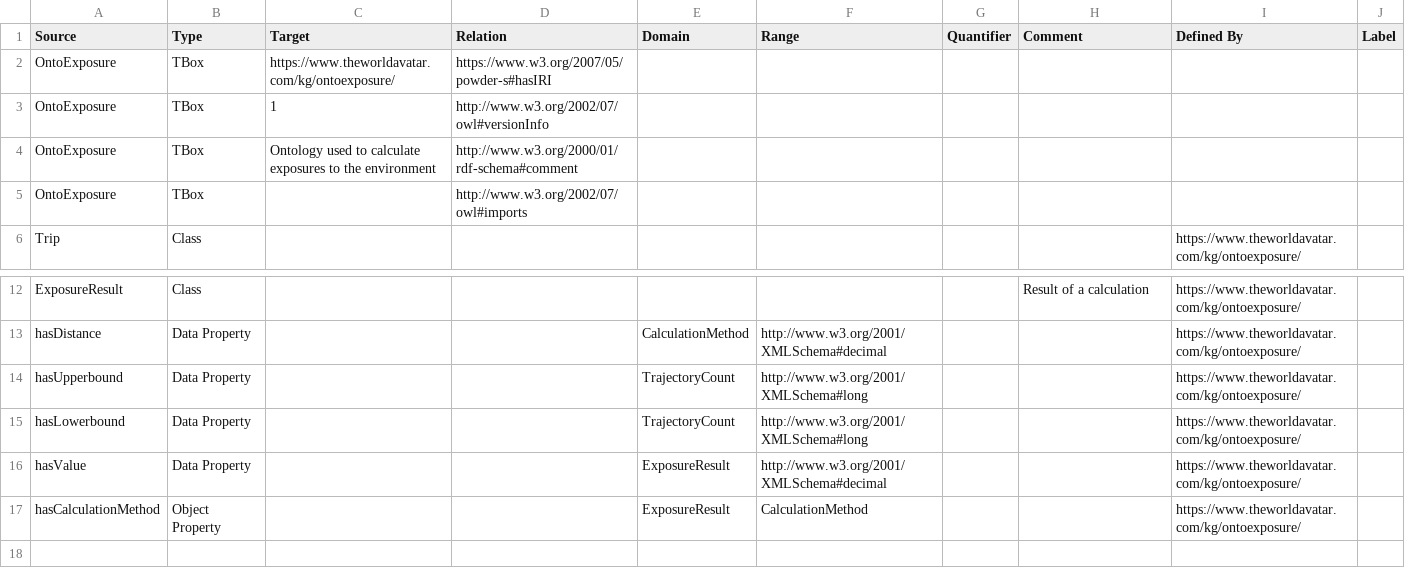
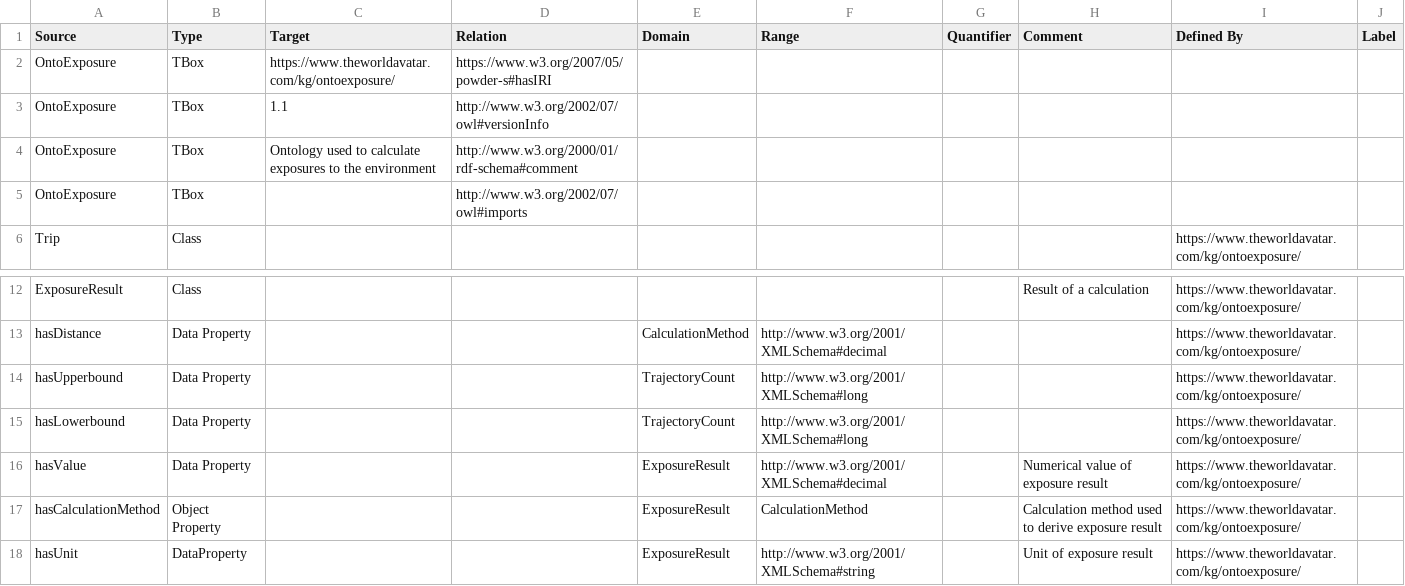
Before and after one commit to TheWorldAvatar/ontology, a CSV file: ontology/ontoexposure/OntoExposure.csv, drawn as a sheet; only a part is shown, gaps mark what is left out.

Commit message:
10-add-units-to-exposure-results: add units to exposure results

```diff
--- a/ontology/ontoexposure/OntoExposure.csv
+++ b/ontology/ontoexposure/OntoExposure.csv
@@ -2,3 +2,3 @@ Source,Type,Target,Relation,Domain,Range,Quantifier,Comment,Defined By,Label
 OntoExposure,TBox,https://www.theworldavatar.com/kg/ontoexposure/,https://www.w3.org/2007/05/powder-s#hasIRI,,,,,,
-OntoExposure,TBox,1,http://www.w3.org/2002/07/owl#versionInfo,,,,,,
+OntoExposure,TBox,1.1,http://www.w3.org/2002/07/owl#versionInfo,,,,,,
 OntoExposure,TBox,Ontology used to calculate exposures to the environment,http://www.w3.org/2000/01/rdf-schema#comment,,,,,,
@@ -15,3 +15,4 @@ hasUpperbound,Data Property,,,TrajectoryCount,http://www.w3.org/2001/XMLSchema#l
 hasLowerbound,Data Property,,,TrajectoryCount,http://www.w3.org/2001/XMLSchema#long,,,https://www.theworldavatar.com/kg/ontoexposure/,
-hasValue,Data Property,,,ExposureResult,http://www.w3.org/2001/XMLSchema#decimal,,,https://www.theworldavatar.com/kg/ontoexposure/,
-hasCalculationMethod,Object Property,,,ExposureResult,CalculationMethod,,,https://www.theworldavatar.com/kg/ontoexposure/,
+hasValue,Data Property,,,ExposureResult,http://www.w3.org/2001/XMLSchema#decimal,,Numerical value of exposure result,https://www.theworldavatar.com/kg/ontoexposure/,
+hasCalculationMethod,Object Property,,,ExposureResult,CalculationMethod,,Calculation method used to derive exposure result,https://www.theworldavatar.com/kg/ontoexposure/,
+hasUnit,DataProperty,,,ExposureResult,http://www.w3.org/2001/XMLSchema#string,,Unit of exposure result,https://www.theworldavatar.com/kg/ontoexposure/,
```
Also changed, not shown: 1 other file.
